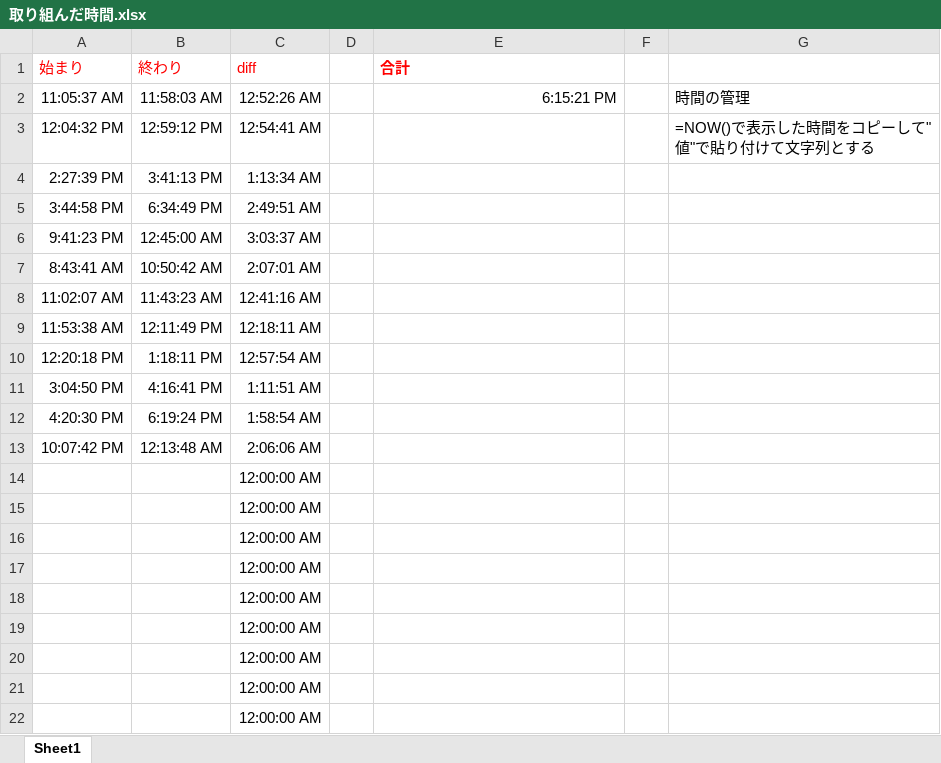
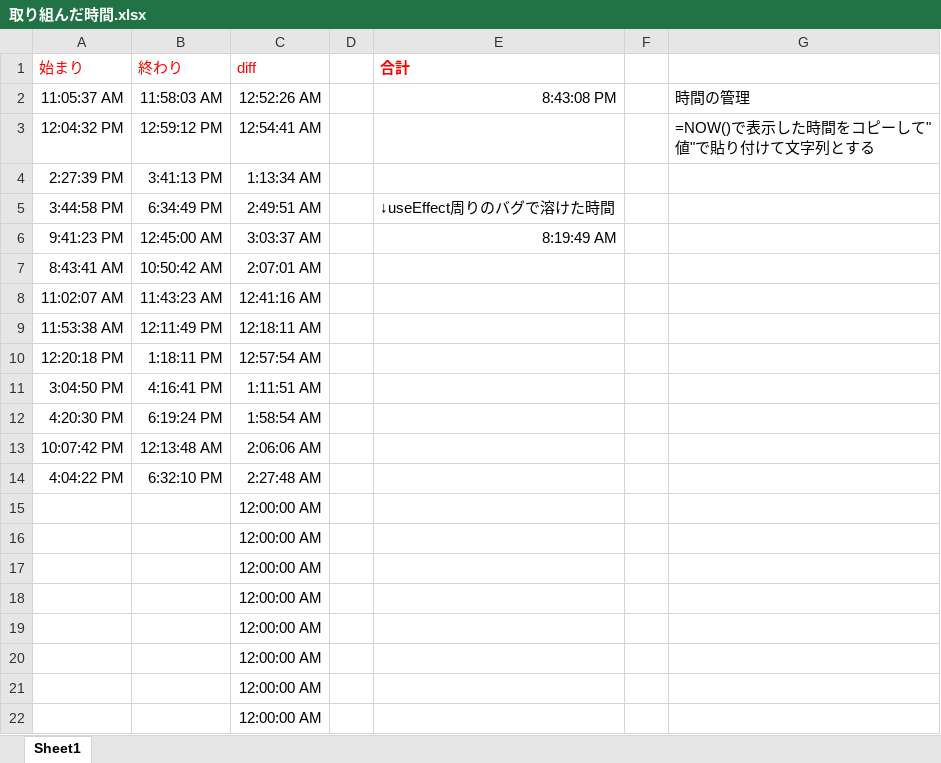
Before and after one commit to apln-n/yumemi-codingtest-React, an Excel workbook: 取り組んだ時間.xlsx, sheet Sheet1, drawn as a sheet; values as stored, in another font and other column widths than the file's, no borders; removed rows and columns are numbered as before the commit, all else as after; the diff names each change by its address in the sheet, - before the commit and + after, or states it on an @@ line.

```diff
--- a/取り組んだ時間.xlsx (sheet Sheet1)
+++ b/取り組んだ時間.xlsx (sheet Sheet1)
-E2 (合計): 6:15:21 PM
+E2 (合計): 8:43:08 PM
-E5 (合計): (empty)
+E5 (合計): ↓useEffect周りのバグで溶けた時間
-E6 (合計): (empty)
+E6 (合計): 8:19:49 AM
-row 14:  |  | 12:00:00 AM
+row 14: 4:04:22 PM | 6:32:10 PM | 2:27:48 AM
```
Also changed, not shown: 2 other files.
